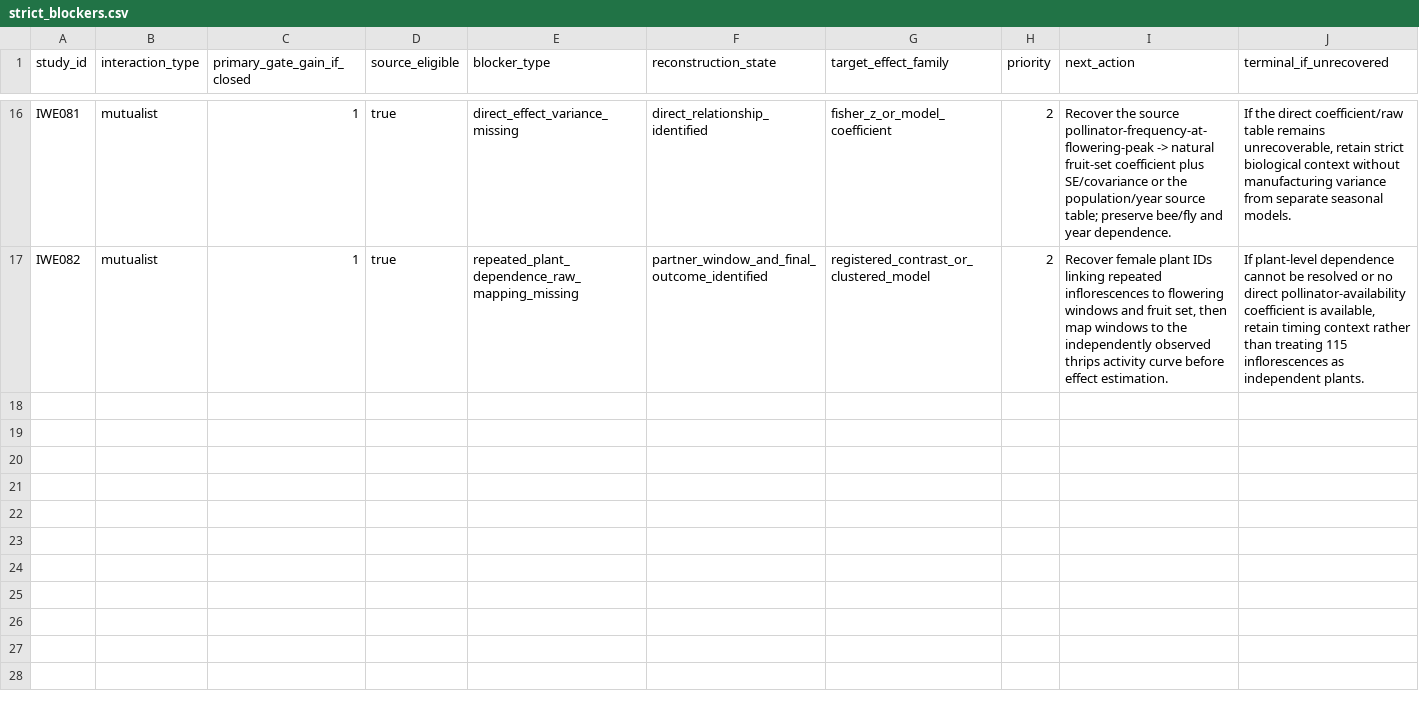
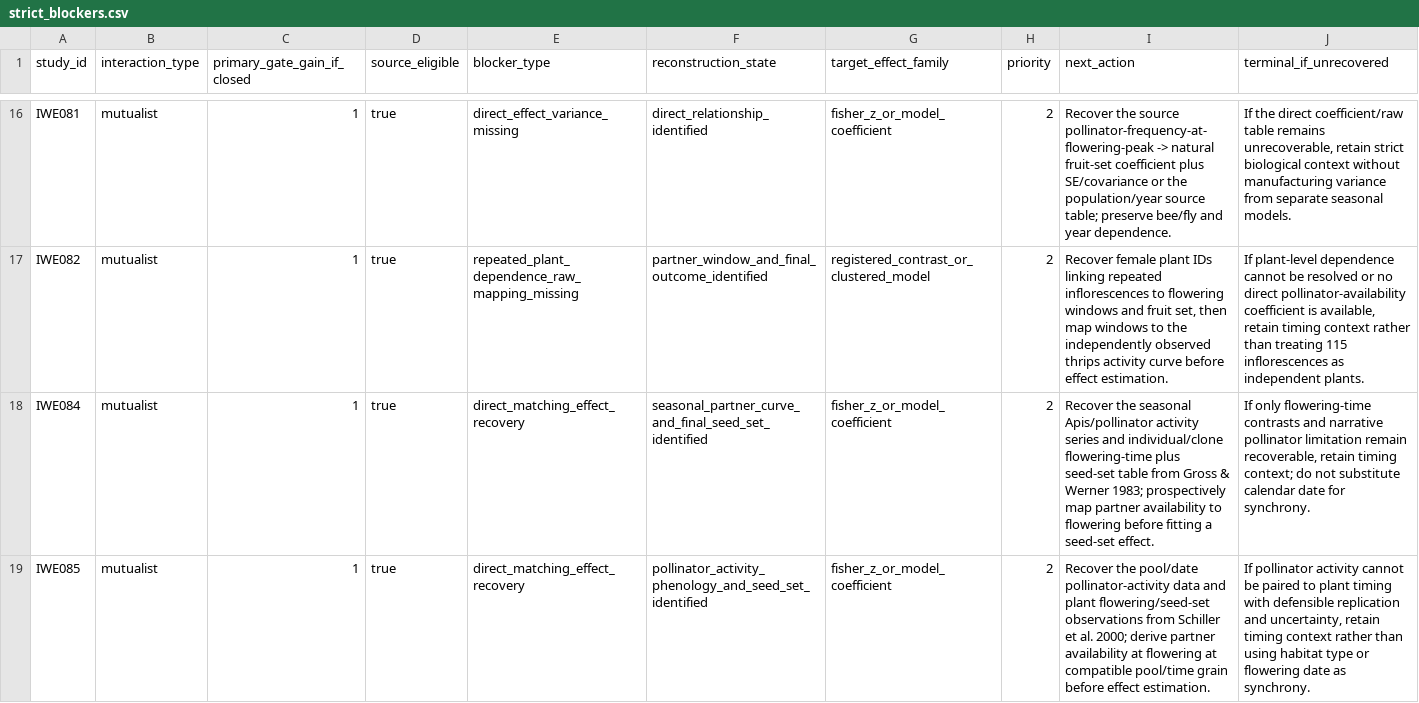
Before and after one commit to zuizui0223/iwe, a CSV file: data/registry/strict_blockers.csv, drawn as a sheet; only a part is shown, gaps mark what is left out.

Commit message:
research: queue P2 mutualist bridge recovery

```diff
--- a/data/registry/strict_blockers.csv
+++ b/data/registry/strict_blockers.csv
@@ -17 +17,3 @@ IWE081,mutualist,1,true,direct_effect_variance_missing,direct_relationship_ident
 IWE082,mutualist,1,true,repeated_plant_dependence_raw_mapping_missing,partner_window_and_final_outcome_identified,registered_contrast_or_clustered_model,2,"Recover female plant IDs linking repeated inflorescences to flowering windows and fruit set, then map windows to the independently observed thrips activity curve before effect estimation.","If plant-level dependence cannot be resolved or no direct pollinator-availability coefficient is available, retain timing context rather than treating 115 inflorescences as independent plants."
+IWE084,mutualist,1,true,direct_matching_effect_recovery,seasonal_partner_curve_and_final_seed_set_identified,fisher_z_or_model_coefficient,2,"Recover the seasonal Apis/pollinator activity series and individual/clone flowering-time plus seed-set table from Gross & Werner 1983; prospectively map partner availability to flowering before fitting a seed-set effect.","If only flowering-time contrasts and narrative pollinator limitation remain recoverable, retain timing context; do not substitute calendar date for synchrony."
+IWE085,mutualist,1,true,direct_matching_effect_recovery,pollinator_activity_phenology_and_seed_set_identified,fisher_z_or_model_coefficient,2,"Recover the pool/date pollinator-activity data and plant flowering/seed-set observations from Schiller et al. 2000; derive partner availability at flowering at compatible pool/time grain before effect estimation.","If pollinator activity cannot be paired to plant timing with defensible replication and uncertainty, retain timing context rather than using habitat type or flowering date as synchrony."
```
